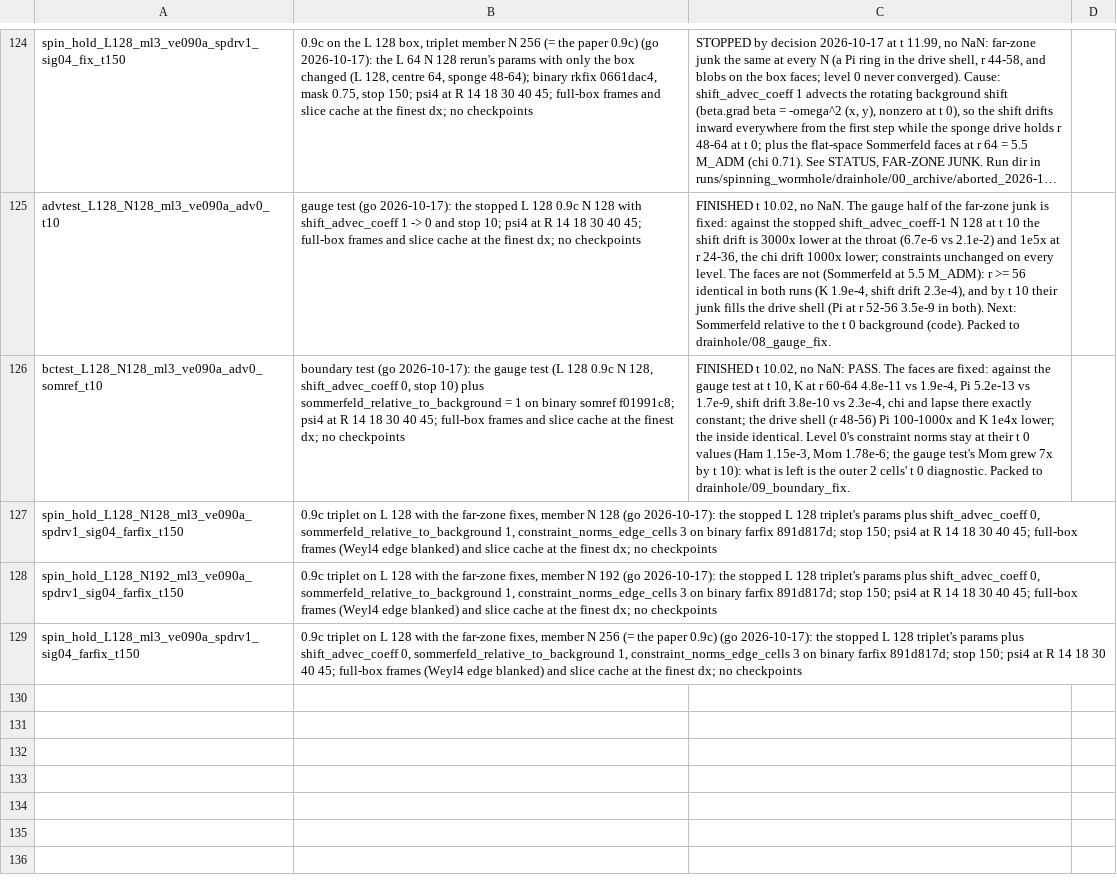
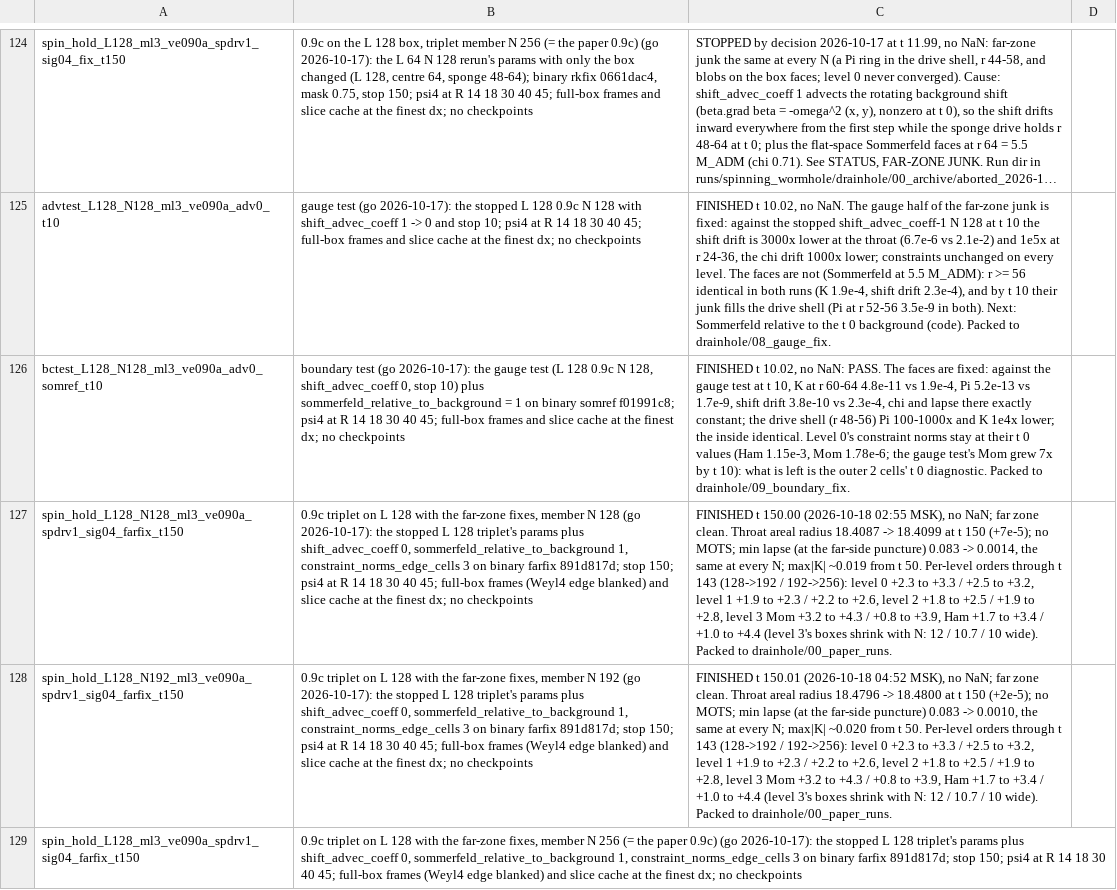
Before and after one commit to Nikchik-coder/GRTeclyn, a TSV file: results/spinningwormhole/runs_registry.tsv, drawn as a sheet; only a part is shown, gaps mark what is left out; long unchanged cells end in …; the diff names each change by its address in the sheet, - before the commit and + after, or states it on an @@ line.

Commit message:
Spinning: farfix 0.9c N 128 and N 192 finished clean at t 150
Both finished at t 150 with no NaN (02:55, 04:52 MSK 2026-10-18); packed
to drainhole/00_paper_runs, scratch pruned. Per-level orders steady
through t 143, level 0 now +2.3 to +3.3; throat areal radius flat to
7e-5; no MOTS. N 256 at t 143.4, ETA 09:08 MSK.

```diff
--- a/results/spinningwormhole/runs_registry.tsv
+++ b/results/spinningwormhole/runs_registry.tsv
-C127: (empty)
+C127: FINISHED t 150.00 (2026-10-18 02:55 MSK), no NaN; far zone clean. Throat areal radius 18.4087 -> 18.4099 at t 150 (+7e-5); no MOTS; min lapse (at the far-side puncture) 0.083 -> 0.0014, the same at every N; max|K| ~0.019 from t 50. Per-level orders through t 143 (128->192 / 192->256): level 0 +2.3 to +3.3 / +2.5 to +3.2, level 1 +1.9 to +2.3 / +2.2 to +2.6, level 2 +1.8 to +2.5 / +1.9 to +2.8, level 3 Mom +3.2 to +4.3 / +0.8 to +3.9, Ham +1.7 to +3.4 / +1.0 to +4.4 (level 3's boxes shrink with N: 12 / 10.7 / 10 wide). Packed to drainhole/00_paper_runs.
-C128: (empty)
+C128: FINISHED t 150.01 (2026-10-18 04:52 MSK), no NaN; far zone clean. Throat areal radius 18.4796 -> 18.4800 at t 150 (+2e-5); no MOTS; min lapse (at the far-side puncture) 0.083 -> 0.0010, the same at every N; max|K| ~0.020 from t 50. Per-level orders through t 143 (128->192 / 192->256): level 0 +2.3 to +3.3 / +2.5 to +3.2, level 1 +1.9 to +2.3 / +2.2 to +2.6, level 2 +1.8 to +2.5 / +1.9 to +2.8, level 3 Mom +3.2 to +4.3 / +0.8 to +3.9, Ham +1.7 to +3.4 / +1.0 to +4.4 (level 3's boxes shrink with N: 12 / 10.7 / 10 wide). Packed to drainhole/00_paper_runs.
```
Also changed, not shown: 33 other files.
